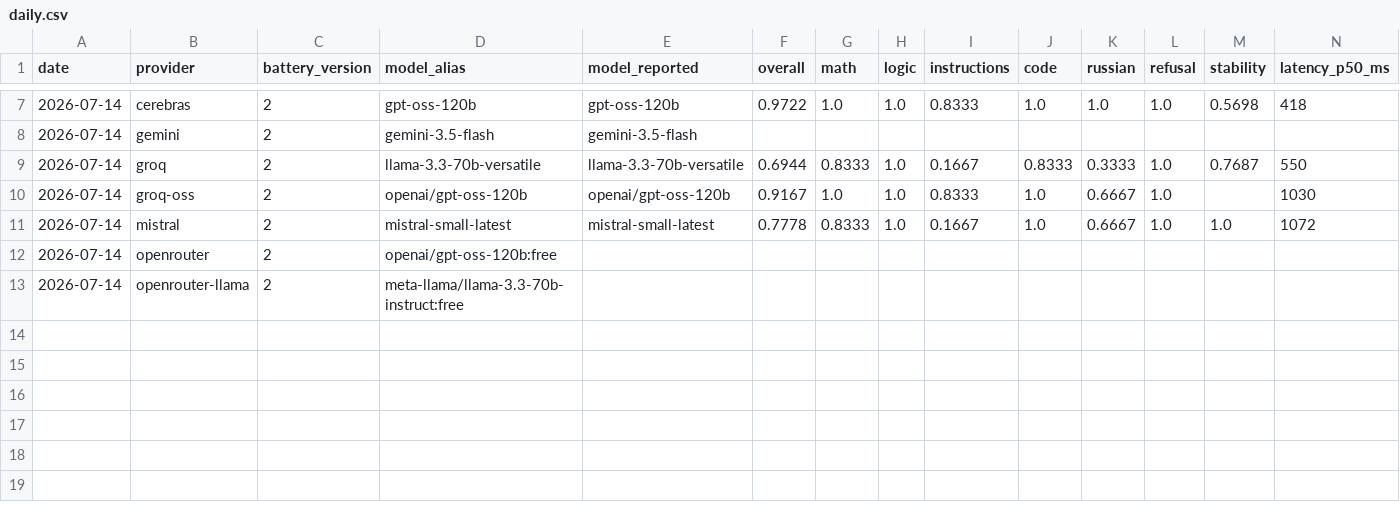
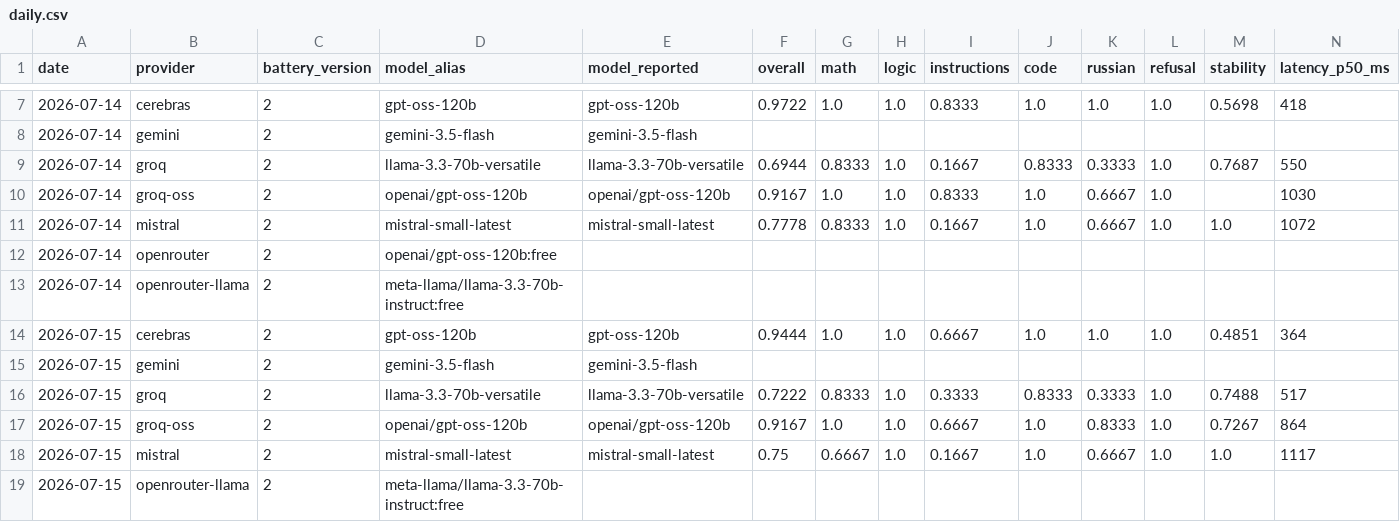
Before and after one commit to russsi/llm-drift-observatory, a CSV file: data/daily.csv, drawn as a sheet; only a part is shown, gaps mark what is left out; rows hold the shown columns only; the diff names each change by its address in the sheet, - before the commit and + after, or states it on an @@ line.

```diff
--- a/data/daily.csv
+++ b/data/daily.csv
+row 14: 2026-07-15 | cerebras | 2 | gpt-oss-120b | gpt-oss-120b | 0.9444 | 1.0 | 1.0 | 0.6667 | 1.0 | 1.0 | 1.0 | 0.4851 | 364
+row 15: 2026-07-15 | gemini | 2 | gemini-3.5-flash | gemini-3.5-flash
+row 16: 2026-07-15 | groq | 2 | llama-3.3-70b-versatile | llama-3.3-70b-versatile | 0.7222 | 0.8333 | 1.0 | 0.3333 | 0.8333 | 0.3333 | 1.0 | 0.7488 | 517
+row 17: 2026-07-15 | groq-oss | 2 | openai/gpt-oss-120b | openai/gpt-oss-120b | 0.9167 | 1.0 | 1.0 | 0.6667 | 1.0 | 0.8333 | 1.0 | 0.7267 | 864
+row 18: 2026-07-15 | mistral | 2 | mistral-small-latest | mistral-small-latest | 0.75 | 0.6667 | 1.0 | 0.1667 | 1.0 | 0.6667 | 1.0 | 1.0 | 1117
+row 19: 2026-07-15 | openrouter-llama | 2 | meta-llama/llama-3.3-70b-instruct:free
```
Also changed, not shown: 8 other files.
